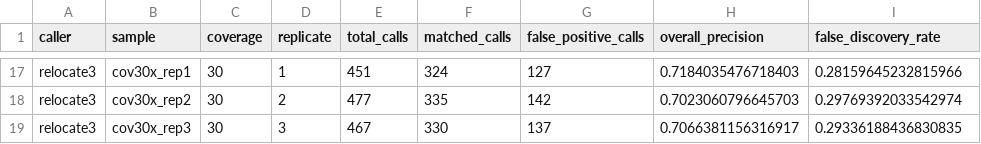
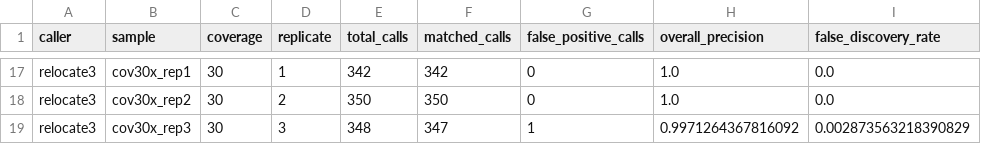
Before and after one commit to nfmathieu94/relocate-benchmark, a TSV file: reports/precision.tsv, drawn as a sheet; only a part is shown, gaps mark what is left out; the diff covers the shown part only; the diff names each change by its address in the sheet, - before the commit and + after, or states it on an @@ line.

```diff
--- a/reports/precision.tsv
+++ b/reports/precision.tsv
-E17 (total_calls): 451
+E17 (total_calls): 342
-F17 (matched_calls): 324
+F17 (matched_calls): 342
-G17 (false_positive_calls): 127
+G17 (false_positive_calls): 0
-H17 (overall_precision): 0.7184035476718403
+H17 (overall_precision): 1.0
-I17 (false_discovery_rate): 0.28159645232815966
+I17 (false_discovery_rate): 0.0
-E18 (total_calls): 477
+E18 (total_calls): 350
-F18 (matched_calls): 335
+F18 (matched_calls): 350
-G18 (false_positive_calls): 142
+G18 (false_positive_calls): 0
-H18 (overall_precision): 0.7023060796645703
+H18 (overall_precision): 1.0
-I18 (false_discovery_rate): 0.29769392033542974
+I18 (false_discovery_rate): 0.0
-E19 (total_calls): 467
+E19 (total_calls): 348
-F19 (matched_calls): 330
+F19 (matched_calls): 347
-G19 (false_positive_calls): 137
+G19 (false_positive_calls): 1
-H19 (overall_precision): 0.7066381156316917
+H19 (overall_precision): 0.9971264367816092
-I19 (false_discovery_rate): 0.29336188436830835
+I19 (false_discovery_rate): 0.002873563218390829
```
Also changed, not shown: 30 edited cells elsewhere in this file, reports/correctness.tsv, reports/head_to_head.tsv, 1 other file.
